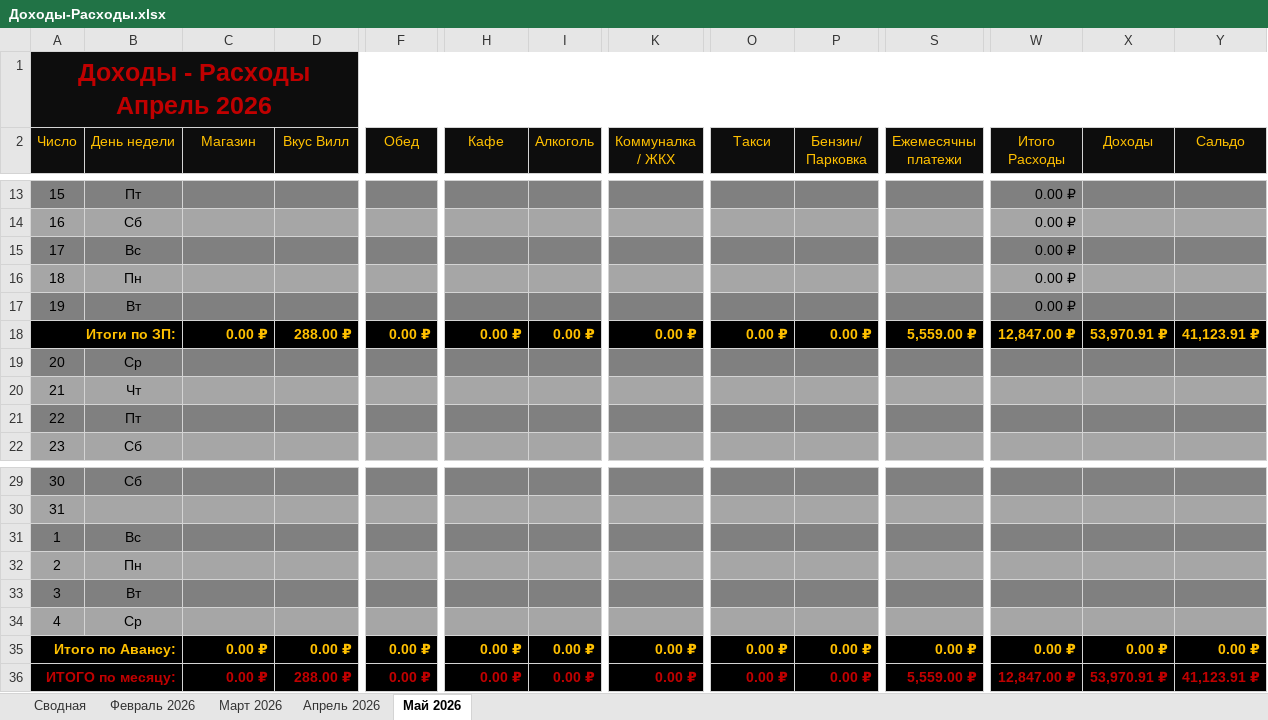
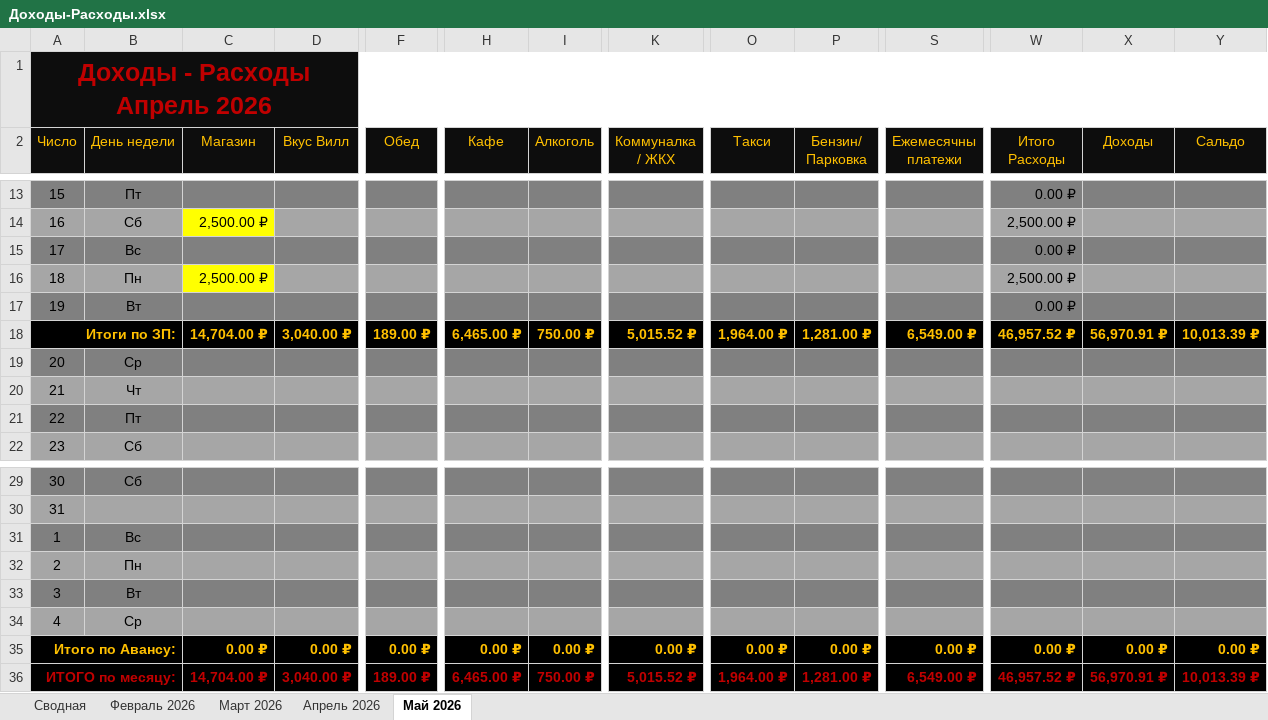
Before and after one commit to EugenySobyanin/Repository_1, an Excel workbook: Другое/2026/Доходы-Расходы.xlsx, sheet Май 2026, drawn as a sheet; only a part is shown, gaps mark what is left out; values as stored, in another font and other column widths than the file's, no borders; conditional formats not drawn; the diff covers the shown part only; the diff names each change by its address in the sheet, - before the commit and + after, or states it on an @@ line.

Commit message:
Расходы.

```diff
--- a/Другое/2026/Доходы-Расходы.xlsx (sheet Май 2026)
+++ b/Другое/2026/Доходы-Расходы.xlsx (sheet Май 2026)
-C14 (Магазин): (empty)
+C14 (Магазин): 2,500.00 ₽
-C14 fill: #A6A6A6
+C14 fill: #FFFF00
-W14 (Итого Расходы): 0.00 ₽
+W14 (Итого Расходы): 2,500.00 ₽
-C16 (Магазин): (empty)
+C16 (Магазин): 2,500.00 ₽
-C16 fill: #A6A6A6
+C16 fill: #FFFF00
-W16 (Итого Расходы): 0.00 ₽
+W16 (Итого Расходы): 2,500.00 ₽
-C18 (Магазин): 0.00 ₽
+C18 (Магазин): 14,704.00 ₽
-D18 (Вкус Вилл): 288.00 ₽
+D18 (Вкус Вилл): 3,040.00 ₽
-F18 (Обед): 0.00 ₽
+F18 (Обед): 189.00 ₽
-H18 (Кафе): 0.00 ₽
+H18 (Кафе): 6,465.00 ₽
-I18 (Алкоголь): 0.00 ₽
+I18 (Алкоголь): 750.00 ₽
-K18 (Коммуналка / ЖКХ): 0.00 ₽
+K18 (Коммуналка / ЖКХ): 5,015.52 ₽
-O18 (Такси): 0.00 ₽
+O18 (Такси): 1,964.00 ₽
-P18 (Бензин/ Парковка): 0.00 ₽
+P18 (Бензин/ Парковка): 1,281.00 ₽
-S18 (Ежемесячны платежи): 5,559.00 ₽
+S18 (Ежемесячны платежи): 6,549.00 ₽
-W18 (Итого Расходы): 12,847.00 ₽
+W18 (Итого Расходы): 46,957.52 ₽
-X18 (Доходы): 53,970.91 ₽
+X18 (Доходы): 56,970.91 ₽
-Y18 (Сальдо): 41,123.91 ₽
+Y18 (Сальдо): 10,013.39 ₽
-C36 (Магазин): 0.00 ₽
+C36 (Магазин): 14,704.00 ₽
-D36 (Вкус Вилл): 288.00 ₽
+D36 (Вкус Вилл): 3,040.00 ₽
-F36 (Обед): 0.00 ₽
+F36 (Обед): 189.00 ₽
-H36 (Кафе): 0.00 ₽
+H36 (Кафе): 6,465.00 ₽
-I36 (Алкоголь): 0.00 ₽
+I36 (Алкоголь): 750.00 ₽
-K36 (Коммуналка / ЖКХ): 0.00 ₽
+K36 (Коммуналка / ЖКХ): 5,015.52 ₽
-O36 (Такси): 0.00 ₽
+O36 (Такси): 1,964.00 ₽
-P36 (Бензин/ Парковка): 0.00 ₽
+P36 (Бензин/ Парковка): 1,281.00 ₽
-S36 (Ежемесячны платежи): 5,559.00 ₽
+S36 (Ежемесячны платежи): 6,549.00 ₽
-W36 (Итого Расходы): 12,847.00 ₽
+W36 (Итого Расходы): 46,957.52 ₽
-X36 (Доходы): 53,970.91 ₽
+X36 (Доходы): 56,970.91 ₽
-Y36 (Сальдо): 41,123.91 ₽
+Y36 (Сальдо): 10,013.39 ₽
```
Also changed, not shown: 29 edited cells and cell formats elsewhere in this sheet.
